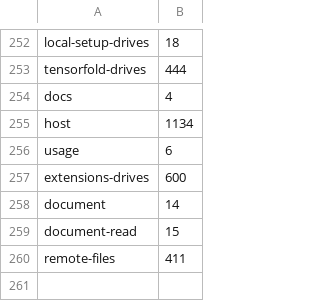
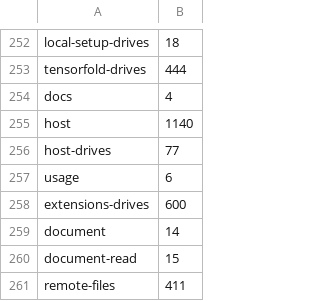
Before and after one commit to Whq02/MercuryCLI, a TSV file: scripts/gate/duration-seed.tsv, drawn as a sheet; only a part is shown, gaps mark what is left out.

```diff
--- a/scripts/gate/duration-seed.tsv
+++ b/scripts/gate/duration-seed.tsv
@@ -254,3 +254,4 @@ tensorfold-drives	444
 docs	4
-host	1134
+host	1140
+host-drives	77
 usage	6
```
Also changed, not shown: scripts/gate/suite-ceilings.tsv, scripts/gate/suite-class-census.tsv, 6 other files.
